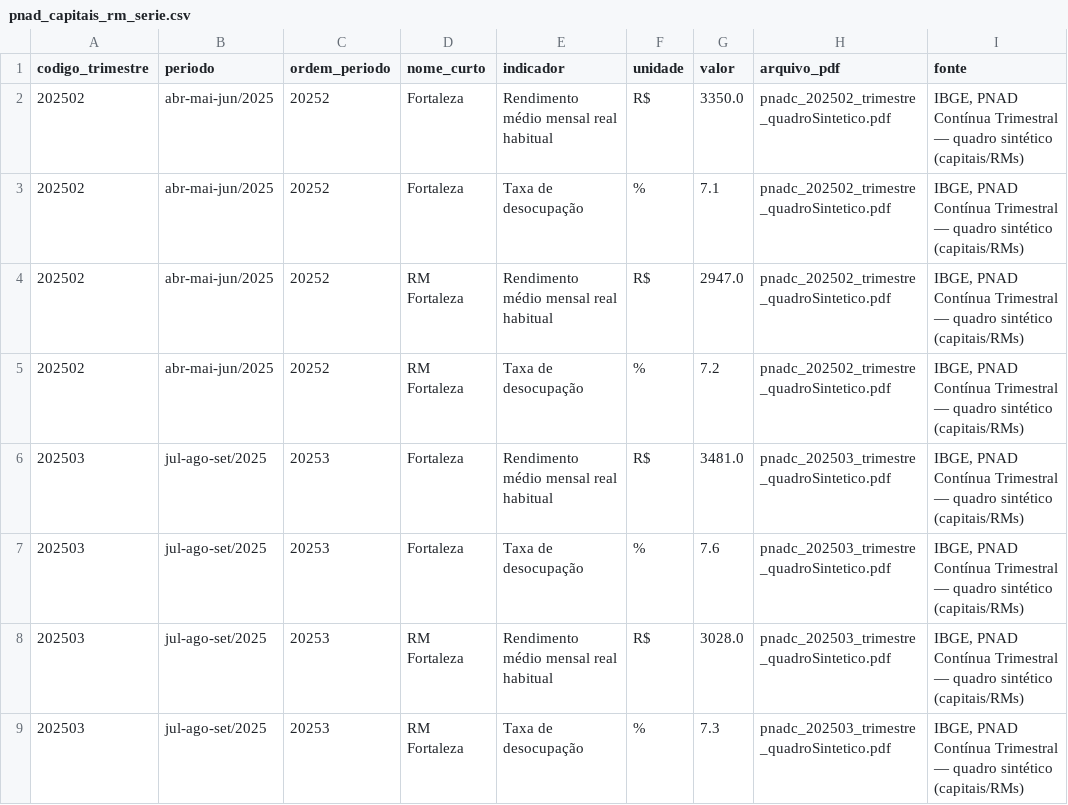
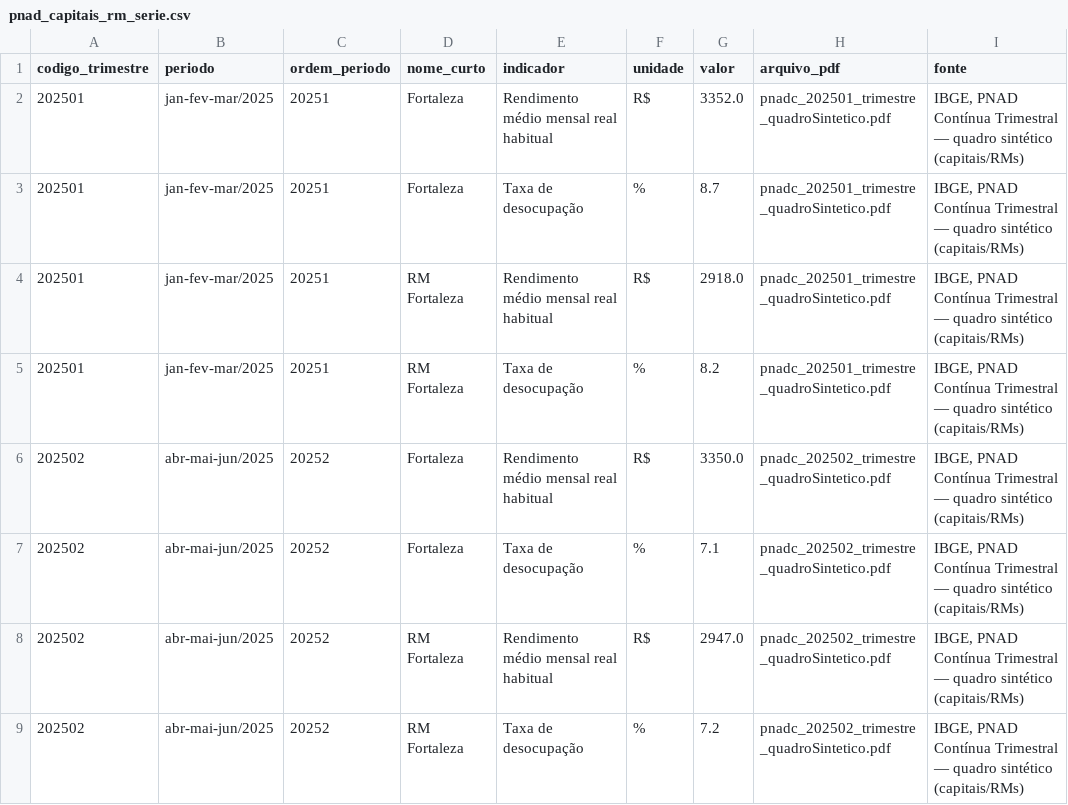
Before and after one commit to pauloqxm/set-pnad, a CSV file: data/pnad_capitais_rm_serie.csv, drawn as a sheet; only a part is shown; the shorter side is filled out with more unchanged rows; the diff names each change by its address in the sheet, - before the commit and + after, or states it on an @@ line.

```diff
--- a/data/pnad_capitais_rm_serie.csv
+++ b/data/pnad_capitais_rm_serie.csv
+row 2: 202501 | jan-fev-mar/2025 | 20251 | Fortaleza | Rendimento médio mensal real habitual | R$ | 3352.0 | pnadc_202501_trimestre_quadroSintetico.pdf | IBGE, PNAD Contínua Trimestral — quadro sintético (capitais/RMs)
+row 3: 202501 | jan-fev-mar/2025 | 20251 | Fortaleza | Taxa de desocupação | % | 8.7 | pnadc_202501_trimestre_quadroSintetico.pdf | IBGE, PNAD Contínua Trimestral — quadro sintético (capitais/RMs)
+row 4: 202501 | jan-fev-mar/2025 | 20251 | RM Fortaleza | Rendimento médio mensal real habitual | R$ | 2918.0 | pnadc_202501_trimestre_quadroSintetico.pdf | IBGE, PNAD Contínua Trimestral — quadro sintético (capitais/RMs)
+row 5: 202501 | jan-fev-mar/2025 | 20251 | RM Fortaleza | Taxa de desocupação | % | 8.2 | pnadc_202501_trimestre_quadroSintetico.pdf | IBGE, PNAD Contínua Trimestral — quadro sintético (capitais/RMs)
```
Also changed, not shown: data/pnad_ce_serie.csv, 6 other files.
